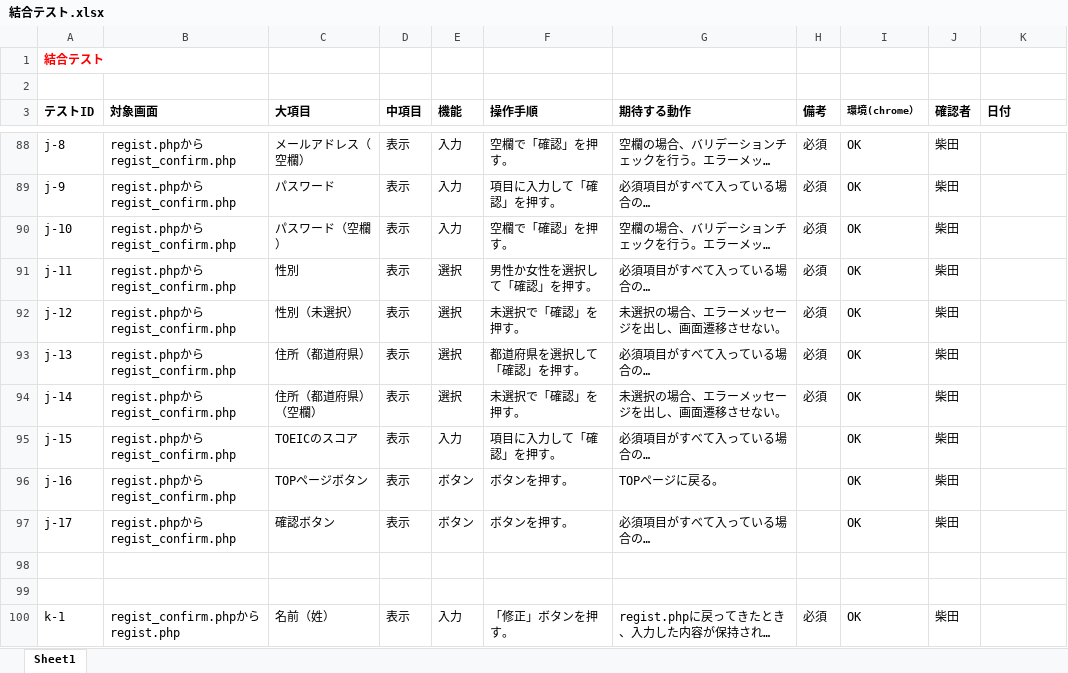
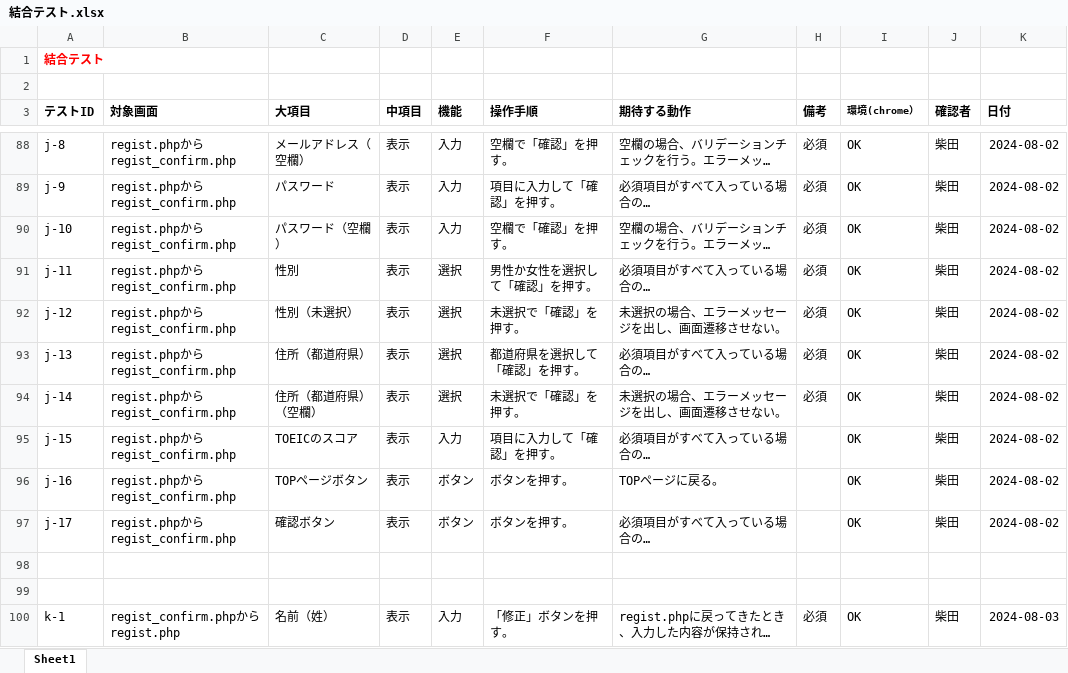
Before and after one commit to ssskkk17/Test-for-eng_test, an Excel workbook: 結合テスト.xlsx, sheet Sheet1, drawn as a sheet; only a part is shown, gaps mark what is left out; long unchanged cells end in …; values as stored, in another font and other column widths than the file's, no borders; the diff covers the shown part only; the diff names each change by its address in the sheet, - before the commit and + after, or states it on an @@ line.

```diff
--- a/結合テスト.xlsx (sheet Sheet1)
+++ b/結合テスト.xlsx (sheet Sheet1)
-K88:K97 (日付): (empty)
+K88:K97 (日付): 2024-08-02
-K100 (日付): (empty)
+K100 (日付): 2024-08-03
```
Also changed, not shown: 173 edited cells elsewhere in this sheet.
